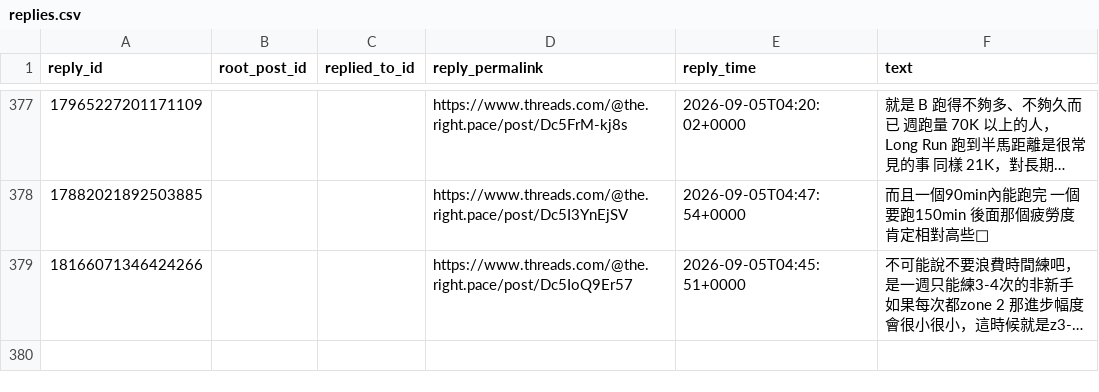
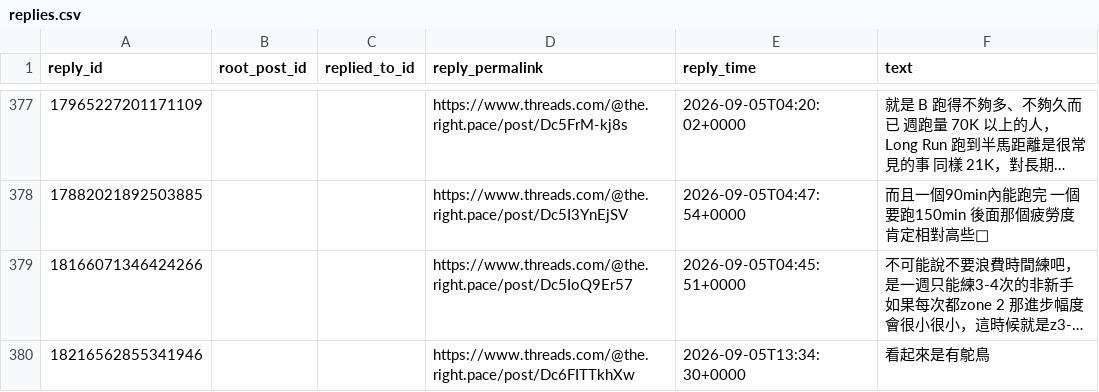
Before and after one commit to fafnerzhang/the-right-pace-analytics, a CSV file: threads/replies.csv, drawn as a sheet; only a part is shown, gaps mark what is left out; long unchanged cells end in …; the diff names each change by its address in the sheet, - before the commit and + after, or states it on an @@ line.

```diff
--- a/threads/replies.csv
+++ b/threads/replies.csv
+row 380: 18216562855341946 |  |  | https://www.threads.com/@the.right.pace/post/Dc6FITTkhXw | 2026-09-05T13:34:30+0000 | 看起來是有鴕鳥
```
Also changed, not shown: threads/thread-metrics.csv, 1 other file.
